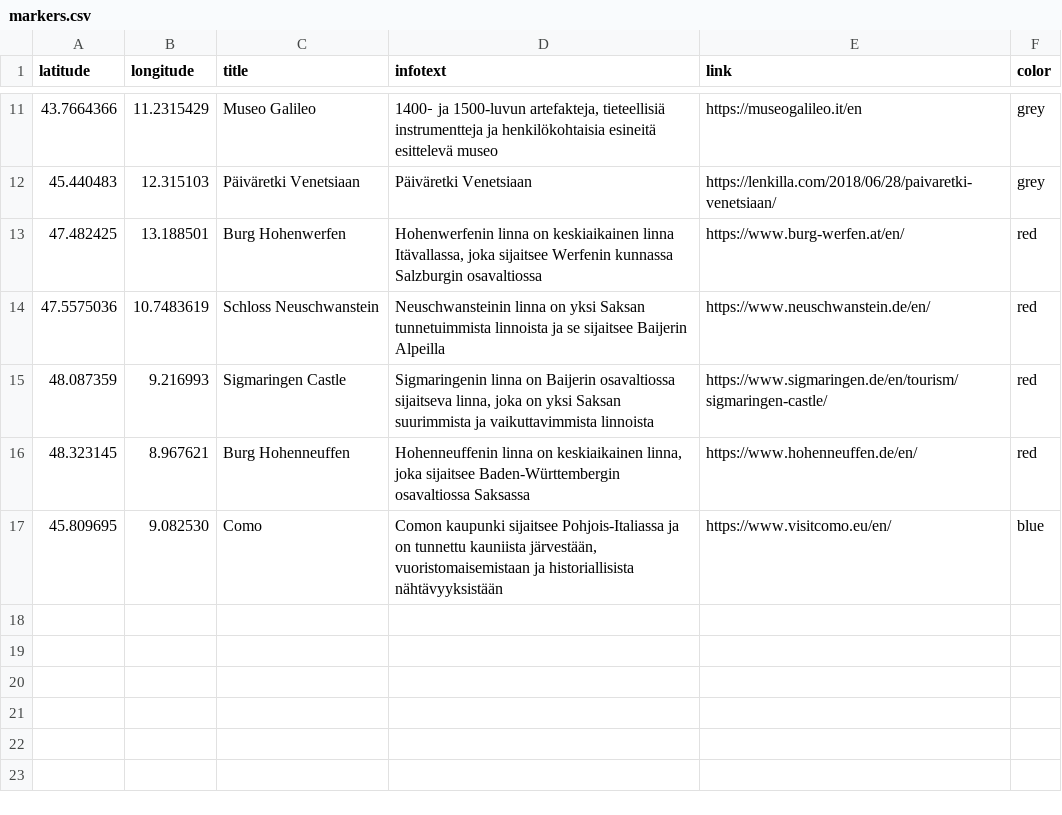
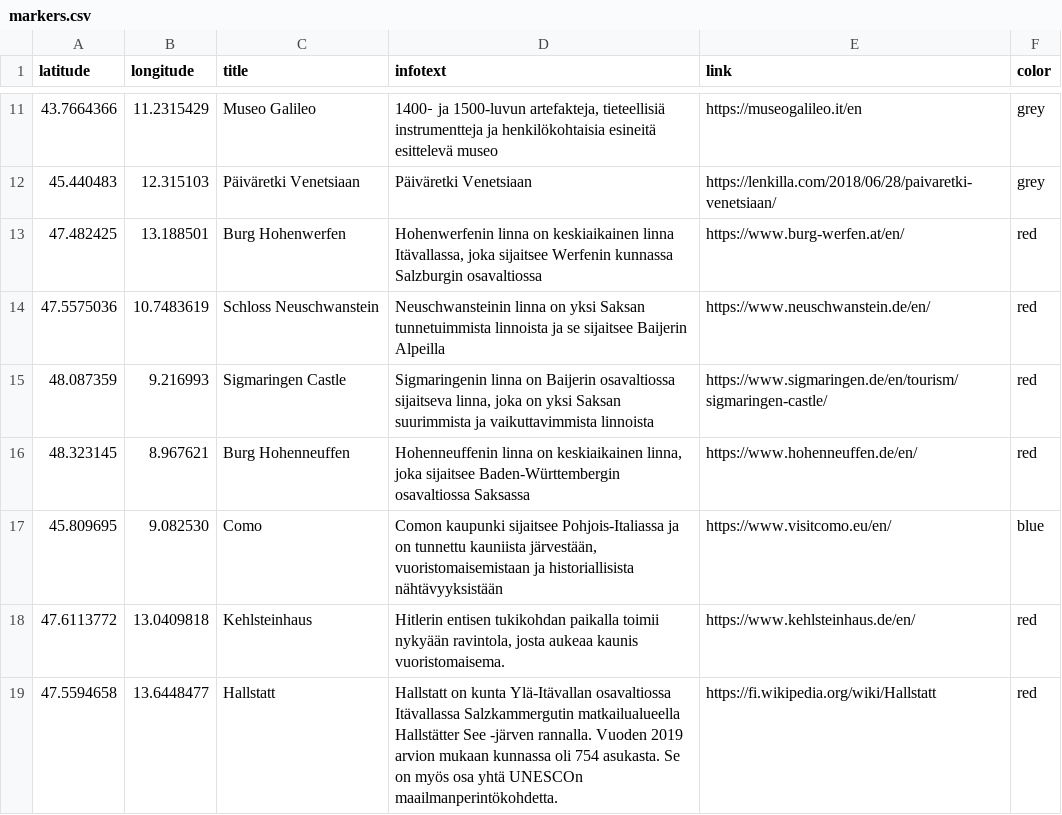
Before and after one commit to talonendm/compass, a CSV file: travelmap/markers.csv, drawn as a sheet; only a part is shown, gaps mark what is left out; the diff names each change by its address in the sheet, - before the commit and + after, or states it on an @@ line.

Commit message:
marker

```diff
--- a/travelmap/markers.csv
+++ b/travelmap/markers.csv
+row 18: 47.6113772 | 13.0409818 | Kehlsteinhaus | Hitlerin entisen tukikohdan paikalla toimii nykyään ravintola, josta aukeaa kaunis vuoristomaisema. | https://www.kehlsteinhaus.de/en/ | red
+row 19: 47.5594658 | 13.6448477 | Hallstatt | Hallstatt on kunta Ylä-Itävallan osavaltiossa Itävallassa Salzkammergutin matkailualueella Hallstätter See -järven rannalla. Vuoden 2019 arvion mukaan kunnassa oli 754 asukasta. Se on myös osa yhtä UNESCOn maailmanperintökohdetta. | https://fi.wikipedia.org/wiki/Hallstatt | red
```
